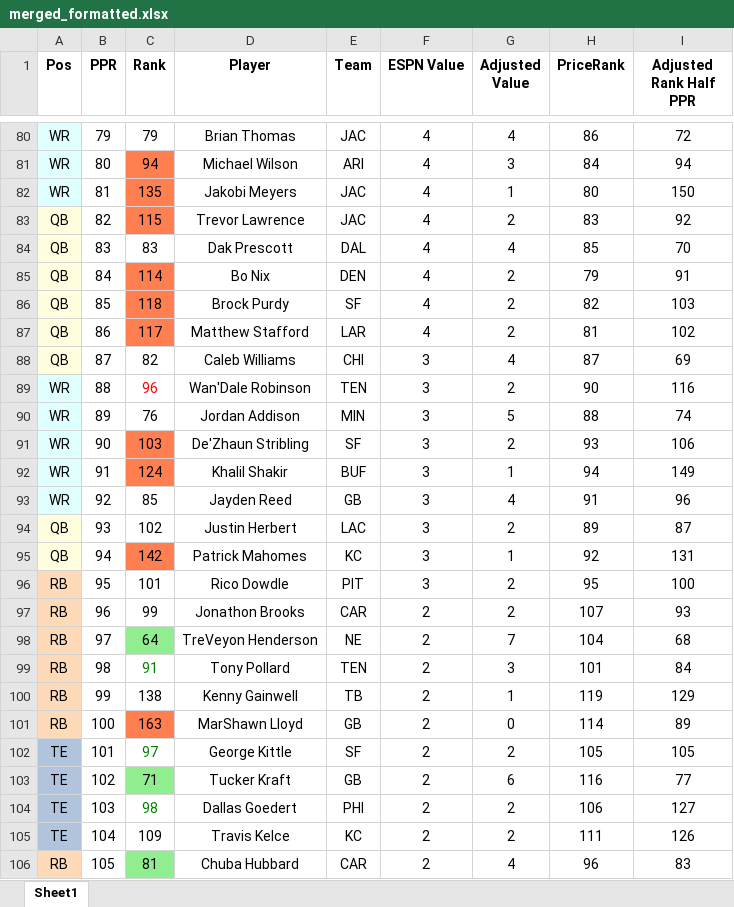
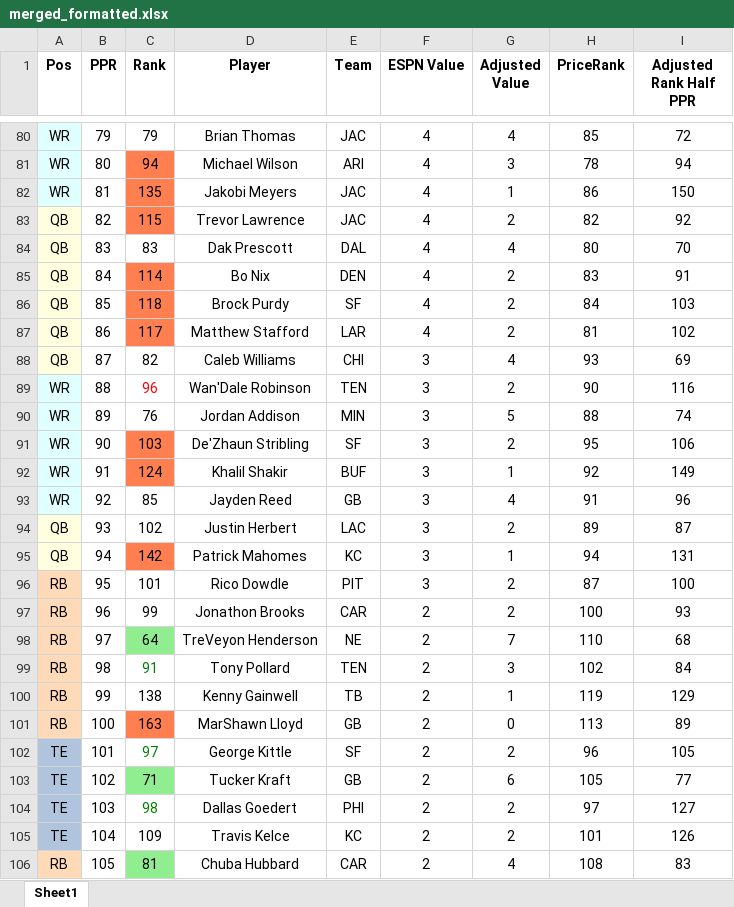
Before and after one commit to dsegundo2/RankingsDiff, an Excel workbook: frontend/public/data/2026/espn/merged_formatted.xlsx, sheet Sheet1, drawn as a sheet; only a part is shown, gaps mark what is left out; values as stored, in another font and other column widths than the file's, no borders; the diff covers the shown part only; the diff names each change by its address in the sheet, - before the commit and + after, or states it on an @@ line.

```diff
--- a/frontend/public/data/2026/espn/merged_formatted.xlsx (sheet Sheet1)
+++ b/frontend/public/data/2026/espn/merged_formatted.xlsx (sheet Sheet1)
-H80 (PriceRank): 86
+H80 (PriceRank): 85
-H81 (PriceRank): 84
+H81 (PriceRank): 78
-H82 (PriceRank): 80
+H82 (PriceRank): 86
-H83 (PriceRank): 83
+H83 (PriceRank): 82
-H84 (PriceRank): 85
+H84 (PriceRank): 80
-H85 (PriceRank): 79
+H85 (PriceRank): 83
-H86 (PriceRank): 82
+H86 (PriceRank): 84
-H88 (PriceRank): 87
+H88 (PriceRank): 93
-H91 (PriceRank): 93
+H91 (PriceRank): 95
-H92 (PriceRank): 94
+H92 (PriceRank): 92
-H95 (PriceRank): 92
+H95 (PriceRank): 94
-H96 (PriceRank): 95
+H96 (PriceRank): 87
-H97 (PriceRank): 107
+H97 (PriceRank): 100
-H98 (PriceRank): 104
+H98 (PriceRank): 110
-H99 (PriceRank): 101
+H99 (PriceRank): 102
-H101 (PriceRank): 114
+H101 (PriceRank): 113
-H102 (PriceRank): 105
+H102 (PriceRank): 96
-H103 (PriceRank): 116
+H103 (PriceRank): 105
-H104 (PriceRank): 106
+H104 (PriceRank): 97
-H105 (PriceRank): 111
+H105 (PriceRank): 101
-H106 (PriceRank): 96
+H106 (PriceRank): 108
```
Also changed, not shown: 209 edited cells and cell formats elsewhere in this sheet, frontend/public/data/2026/fpros/fpros_merged_formatted.xlsx, 11 other files.
